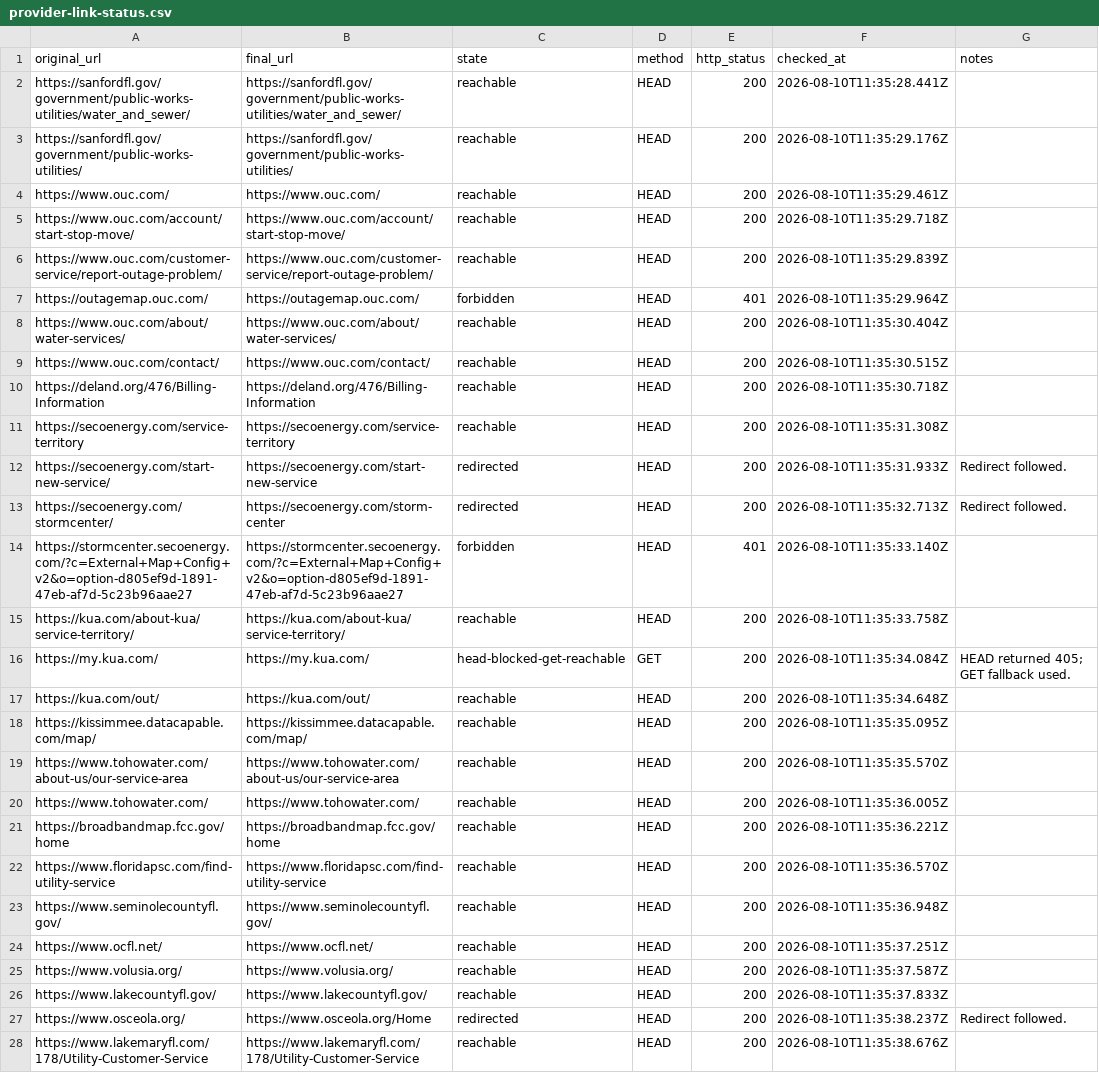
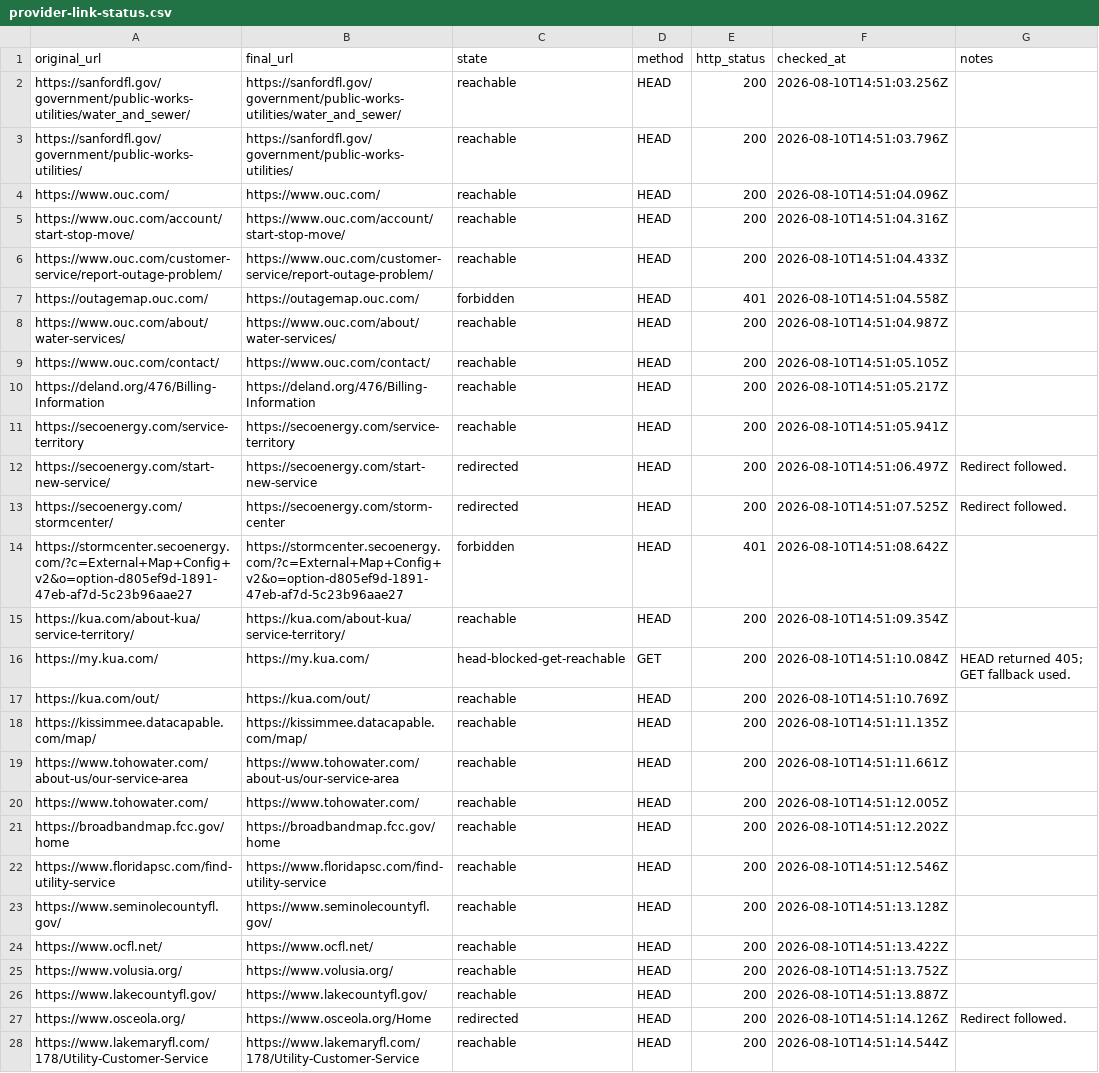
Before and after one commit to jmanock/movein, a CSV file: data/florida/provider-link-status.csv, drawn as a sheet; only a part is shown; the diff covers the shown part only; the diff names each change by its address in the sheet, - before the commit and + after, or states it on an @@ line.

```diff
--- a/data/florida/provider-link-status.csv
+++ b/data/florida/provider-link-status.csv
-F2 (checked_at): 2026-08-10T11:35:28.441Z
+F2 (checked_at): 2026-08-10T14:51:03.256Z
-F3 (checked_at): 2026-08-10T11:35:29.176Z
+F3 (checked_at): 2026-08-10T14:51:03.796Z
-F4 (checked_at): 2026-08-10T11:35:29.461Z
+F4 (checked_at): 2026-08-10T14:51:04.096Z
-F5 (checked_at): 2026-08-10T11:35:29.718Z
+F5 (checked_at): 2026-08-10T14:51:04.316Z
-F6 (checked_at): 2026-08-10T11:35:29.839Z
+F6 (checked_at): 2026-08-10T14:51:04.433Z
-F7 (checked_at): 2026-08-10T11:35:29.964Z
+F7 (checked_at): 2026-08-10T14:51:04.558Z
-F8 (checked_at): 2026-08-10T11:35:30.404Z
+F8 (checked_at): 2026-08-10T14:51:04.987Z
-F9 (checked_at): 2026-08-10T11:35:30.515Z
+F9 (checked_at): 2026-08-10T14:51:05.105Z
-F10 (checked_at): 2026-08-10T11:35:30.718Z
+F10 (checked_at): 2026-08-10T14:51:05.217Z
-F11 (checked_at): 2026-08-10T11:35:31.308Z
+F11 (checked_at): 2026-08-10T14:51:05.941Z
-F12 (checked_at): 2026-08-10T11:35:31.933Z
+F12 (checked_at): 2026-08-10T14:51:06.497Z
-F13 (checked_at): 2026-08-10T11:35:32.713Z
+F13 (checked_at): 2026-08-10T14:51:07.525Z
-F14 (checked_at): 2026-08-10T11:35:33.140Z
+F14 (checked_at): 2026-08-10T14:51:08.642Z
-F15 (checked_at): 2026-08-10T11:35:33.758Z
+F15 (checked_at): 2026-08-10T14:51:09.354Z
-F16 (checked_at): 2026-08-10T11:35:34.084Z
+F16 (checked_at): 2026-08-10T14:51:10.084Z
-F17 (checked_at): 2026-08-10T11:35:34.648Z
+F17 (checked_at): 2026-08-10T14:51:10.769Z
-F18 (checked_at): 2026-08-10T11:35:35.095Z
+F18 (checked_at): 2026-08-10T14:51:11.135Z
-F19 (checked_at): 2026-08-10T11:35:35.570Z
+F19 (checked_at): 2026-08-10T14:51:11.661Z
-F20 (checked_at): 2026-08-10T11:35:36.005Z
+F20 (checked_at): 2026-08-10T14:51:12.005Z
-F21 (checked_at): 2026-08-10T11:35:36.221Z
+F21 (checked_at): 2026-08-10T14:51:12.202Z
-F22 (checked_at): 2026-08-10T11:35:36.570Z
+F22 (checked_at): 2026-08-10T14:51:12.546Z
-F23 (checked_at): 2026-08-10T11:35:36.948Z
+F23 (checked_at): 2026-08-10T14:51:13.128Z
-F24 (checked_at): 2026-08-10T11:35:37.251Z
+F24 (checked_at): 2026-08-10T14:51:13.422Z
-F25 (checked_at): 2026-08-10T11:35:37.587Z
+F25 (checked_at): 2026-08-10T14:51:13.752Z
-F26 (checked_at): 2026-08-10T11:35:37.833Z
+F26 (checked_at): 2026-08-10T14:51:13.887Z
-F27 (checked_at): 2026-08-10T11:35:38.237Z
+F27 (checked_at): 2026-08-10T14:51:14.126Z
-F28 (checked_at): 2026-08-10T11:35:38.676Z
+F28 (checked_at): 2026-08-10T14:51:14.544Z
```
Also changed, not shown: 7 added rows, 2 removed rows and 53 edited cells elsewhere in this file, data/florida/florida-data-sources.csv, data/florida/florida-providers.csv, 54 other files.
